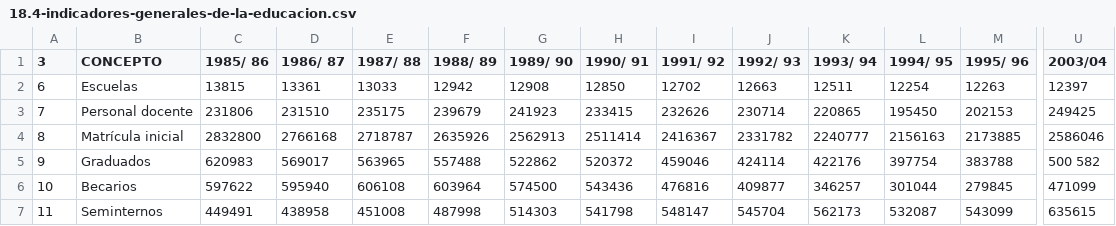
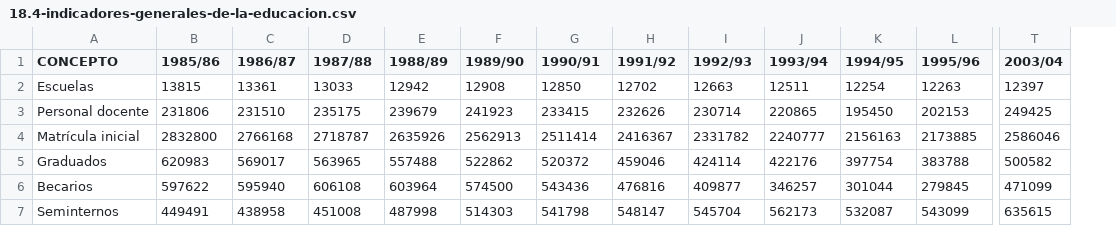
Before and after one commit to ALbertE03/VD, a CSV file: maps/public/data/general/18.4-indicadores-generales-de-la-educacion.csv, drawn as a sheet; only a part is shown, gaps mark what is left out; removed rows and columns are numbered as before the commit, all else as after; the diff names each change by its address in the sheet, - before the commit and + after, or states it on an @@ line.

```diff
--- a/maps/public/data/general/18.4-indicadores-generales-de-la-educacion.csv
+++ b/maps/public/data/general/18.4-indicadores-generales-de-la-educacion.csv
-column A (3), rows 2-7: 6 | 7 | 8 | 9 | 10 | 11
-B1: 1985/ 86
+B1: 1985/86
-C1: 1986/ 87
+C1: 1986/87
-D1: 1987/ 88
+D1: 1987/88
-E1: 1988/ 89
+E1: 1988/89
-F1: 1989/ 90
+F1: 1989/90
-G1: 1990/ 91
+G1: 1990/91
-H1: 1991/ 92
+H1: 1991/92
-I1: 1992/ 93
+I1: 1992/93
-J1: 1993/ 94
+J1: 1993/94
-K1: 1994/ 95
+K1: 1994/95
-L1: 1995/ 96
+L1: 1995/96
-T5 (2003/04): 500 582
+T5 (2003/04): 500582
```
Also changed, not shown: maps/public/data/general/18.17-matricula-inicial-de-la-educacion-tecnica-y-profesional-segun-el-clasificador-uniforme-de-actividades-educacionales-cuae.csv, maps/public/data/general/18.18-graduados-de-la-educacion-tecnica-y-profesional-segun-el-clasificador-uniforme-de-actividades-educacionales-cuae.csv, 11 other files.
